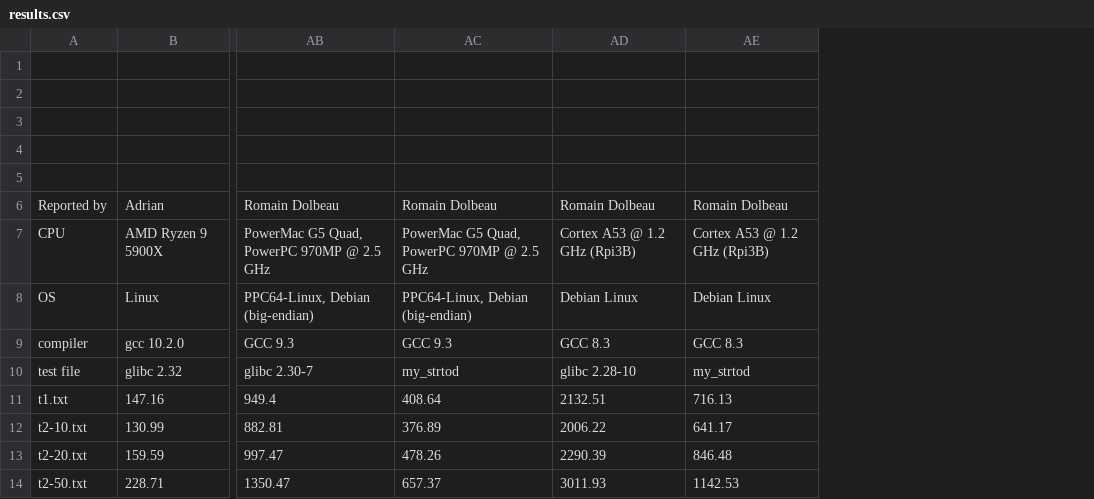
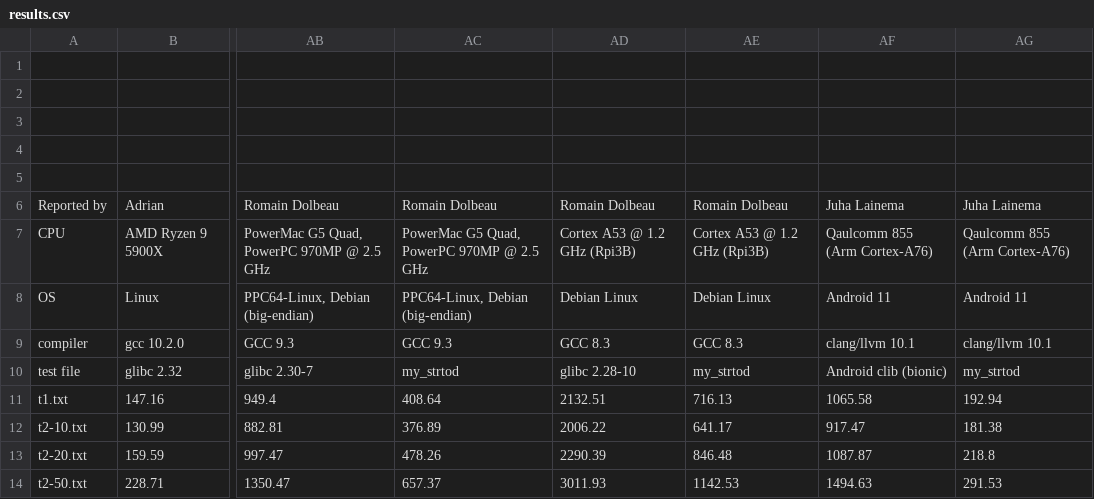
Before and after one commit to already5chosen/strtod, a CSV file: big/results.csv, drawn as a sheet; only a part is shown, gaps mark what is left out; the diff names each change by its address in the sheet, - before the commit and + after, or states it on an @@ line.

Commit message:
+ Android results by Juha Lainema

```diff
--- a/big/results.csv
+++ b/big/results.csv
+column AF, rows 6-14: Juha Lainema | Qaulcomm 855 (Arm Cortex-A76) | Android 11 | clang/llvm 10.1 | Android clib (bionic) | 1065.58 | 917.47 | 1087.87 | 1494.63
+column AG, rows 6-14: Juha Lainema | Qaulcomm 855 (Arm Cortex-A76) | Android 11 | clang/llvm 10.1 | my_strtod | 192.94 | 181.38 | 218.8 | 291.53
```
